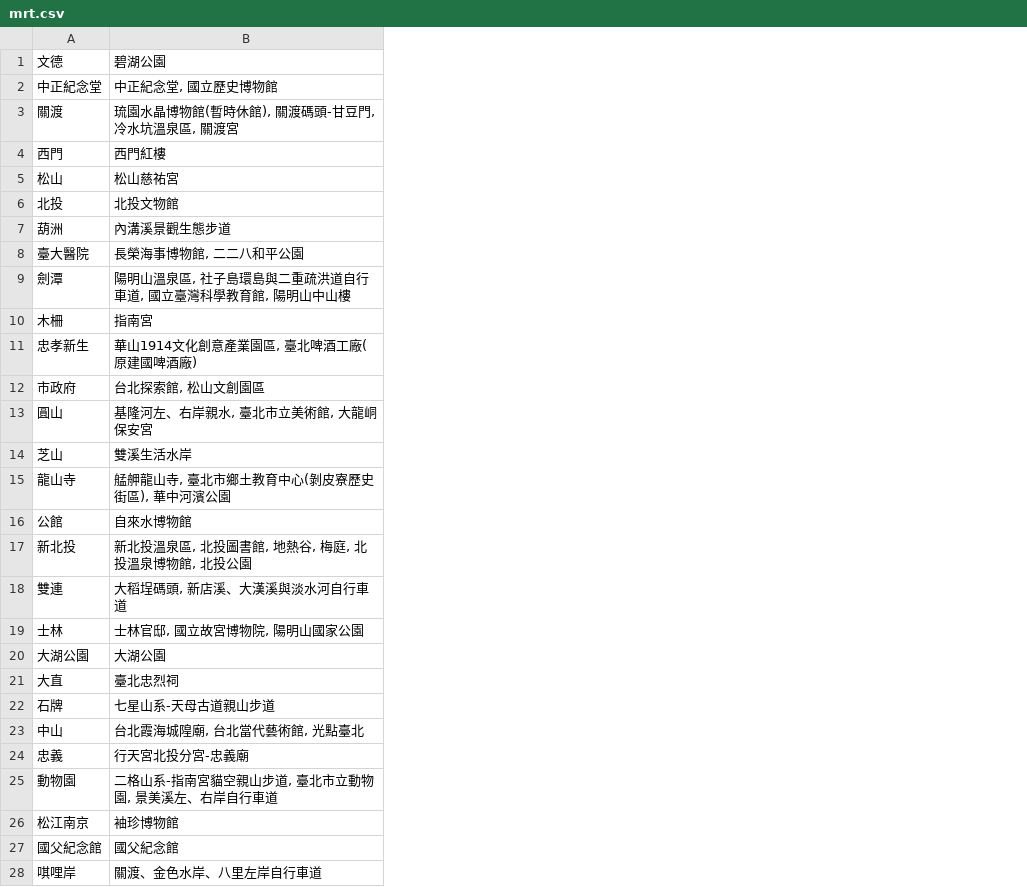
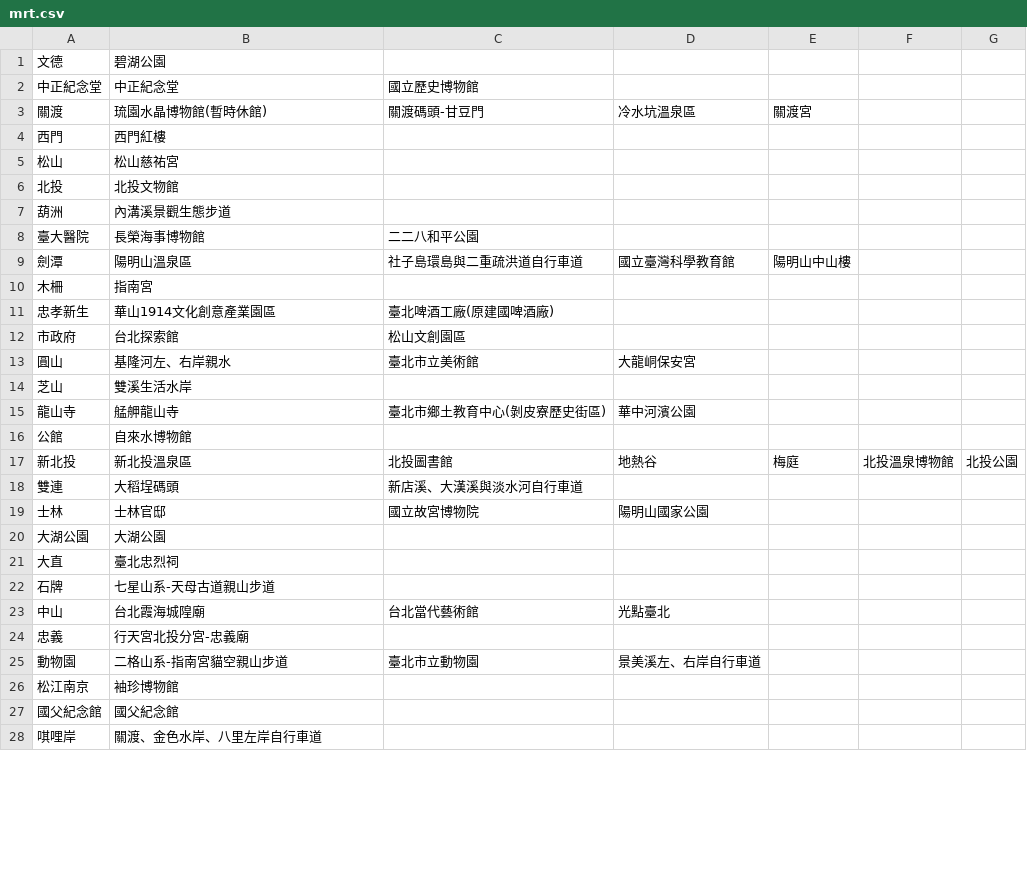
Before and after one commit to Amelia147957/Amelia147957.github.io, a CSV file: WeHelp/Assignment_3/mrt.csv, drawn as a sheet; only a part is shown; the diff names each change by its address in the sheet, - before the commit and + after, or states it on an @@ line.

```diff
--- a/WeHelp/Assignment_3/mrt.csv
+++ b/WeHelp/Assignment_3/mrt.csv
+column C, rows 2-25: 國立歷史博物館 | 關渡碼頭-甘豆門 |  |  |  |  | 二二八和平公園 | 社子島環島與二重疏洪道自行車道 |  | 臺北啤酒工廠(原建國啤酒廠) | 松山文創園區 | 臺北市立美術館 |  | 臺北市鄉土教育中心(剝皮寮歷史街區) |  | 北投圖書館 | 新店溪、大漢溪與淡水河自行車道 | 國立故宮博物院 |  |  |  | 台北當代藝術館 |  | 臺北市立動物園
+column D, rows 3-25: 冷水坑溫泉區 |  |  |  |  |  | 國立臺灣科學教育館 |  |  |  | 大龍峒保安宮 |  | 華中河濱公園 |  | 地熱谷 |  | 陽明山國家公園 |  |  |  | 光點臺北 |  | 景美溪左、右岸自行車道
+column E, rows 3-17: 關渡宮 |  |  |  |  |  | 陽明山中山樓 |  |  |  |  |  |  |  | 梅庭
+column F, row 17: 北投溫泉博物館
+column G, row 17: 北投公園
-B2: 中正紀念堂, 國立歷史博物館
+B2: 中正紀念堂
-B3: 琉園水晶博物館(暫時休館), 關渡碼頭-甘豆門, 冷水坑溫泉區, 關渡宮
+B3: 琉園水晶博物館(暫時休館)
-B8: 長榮海事博物館, 二二八和平公園
+B8: 長榮海事博物館
-B9: 陽明山溫泉區, 社子島環島與二重疏洪道自行車道, 國立臺灣科學教育館, 陽明山中山樓
+B9: 陽明山溫泉區
-B11: 華山1914文化創意產業園區, 臺北啤酒工廠(原建國啤酒廠)
+B11: 華山1914文化創意產業園區
-B12: 台北探索館, 松山文創園區
+B12: 台北探索館
-B13: 基隆河左、右岸親水, 臺北市立美術館, 大龍峒保安宮
+B13: 基隆河左、右岸親水
-B15: 艋舺龍山寺, 臺北市鄉土教育中心(剝皮寮歷史街區), 華中河濱公園
+B15: 艋舺龍山寺
-B17: 新北投溫泉區, 北投圖書館, 地熱谷, 梅庭, 北投溫泉博物館, 北投公園
+B17: 新北投溫泉區
-B18: 大稻埕碼頭, 新店溪、大漢溪與淡水河自行車道
+B18: 大稻埕碼頭
-B19: 士林官邸, 國立故宮博物院, 陽明山國家公園
+B19: 士林官邸
-B23: 台北霞海城隍廟, 台北當代藝術館, 光點臺北
+B23: 台北霞海城隍廟
-B25: 二格山系-指南宮貓空親山步道, 臺北市立動物園, 景美溪左、右岸自行車道
+B25: 二格山系-指南宮貓空親山步道
```
Also changed, not shown: 1 other file.
